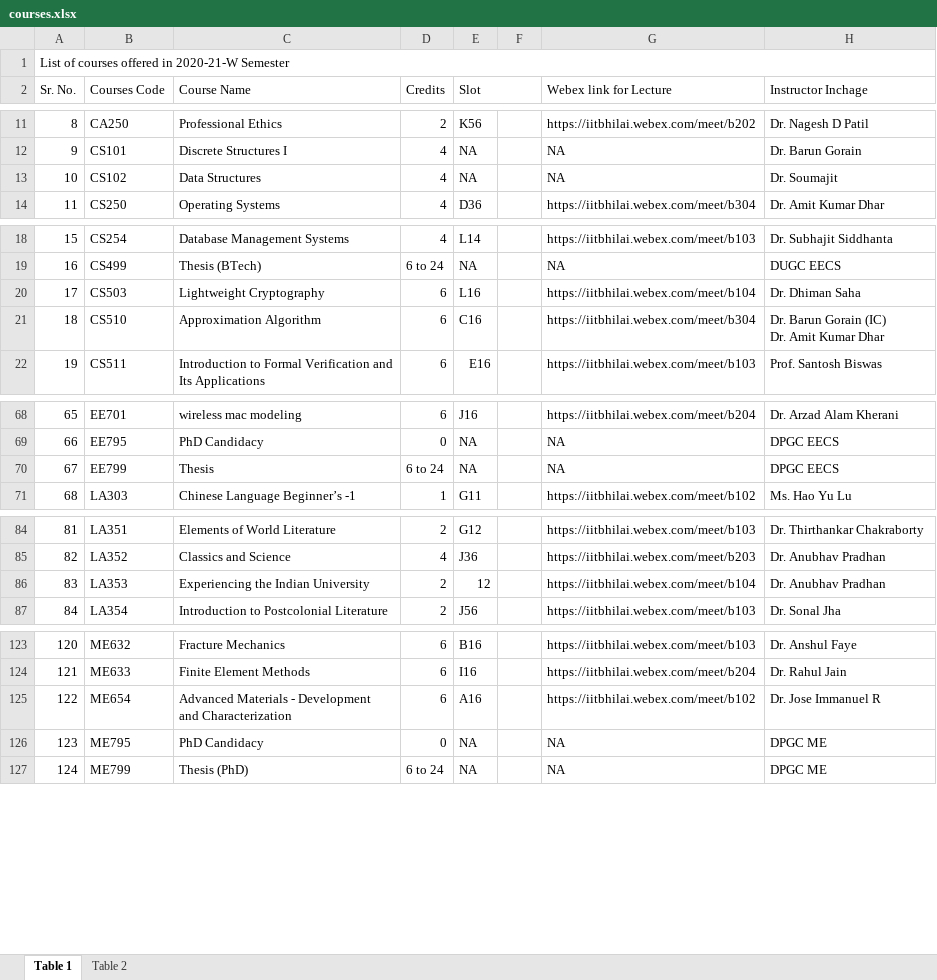
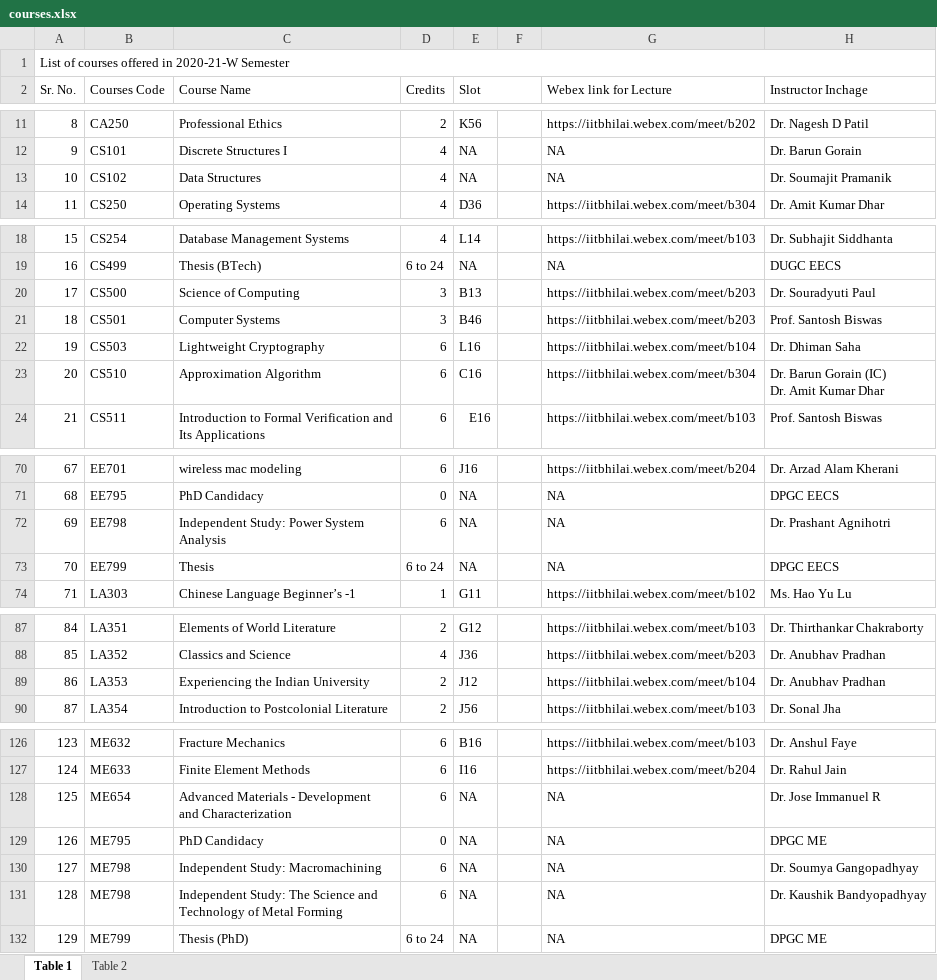
Before and after one commit to OpenLake/iitbh-calendar, an Excel workbook: data/courses.xlsx, sheet Table 1, drawn as a sheet; only a part is shown, gaps mark what is left out; values as stored, in another font and other column widths than the file's, no cell formats; addresses are those after the commit; ↵ is a line break in a cell; the diff names each change by its address in the sheet, - before the commit and + after, or states it on an @@ line.

Commit message:
Update courses and show course detail

```diff
--- a/data/courses.xlsx (sheet Table 1)
+++ b/data/courses.xlsx (sheet Table 1)
-H13 (Instructor Inchage): Dr. Soumajit
+H13 (Instructor Inchage): Dr. Soumajit Pramanik
+row 20: 17 | CS500 | Science of Computing | 3 | B13 |  | https://iitbhilai.webex.com/meet/b203 | Dr. Souradyuti Paul
+row 21: 18 | CS501 | Computer Systems | 3 | B46 |  | https://iitbhilai.webex.com/meet/b203 | Prof. Santosh Biswas
@@ column A (Sr. No.) renumbered from row 22 down @@
+row 72: 69 | EE798 | Independent Study: Power System ↵ Analysis | 6 | NA |  | NA | Dr. Prashant Agnihotri
-E89 (Slot): 12
+E89 (Slot): J12
-E128 (Slot): A16
+E128 (Slot): NA
-G128 (Webex link for Lecture): https://iitbhilai.webex.com/meet/b102
+G128 (Webex link for Lecture): NA
+row 130: 127 | ME798 | Independent Study: Macromachining | 6 | NA |  | NA | Dr. Soumya Gangopadhyay
+row 131: 128 | ME798 | Independent Study: The Science and ↵ Technology of Metal Forming | 6 | NA |  | NA | Dr. Kaushik Bandyopadhyay
```
Also changed, not shown: sheet Table 2, cell formats, 2 other files.
